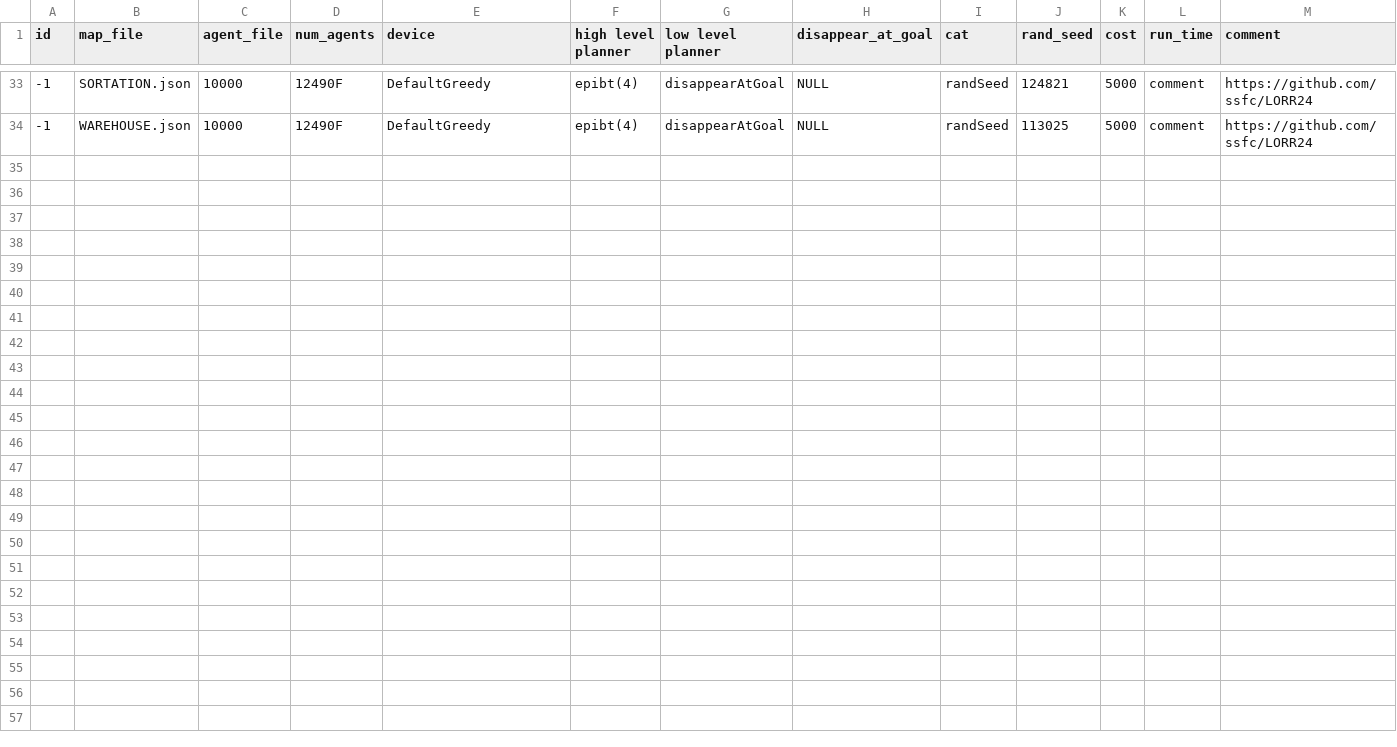
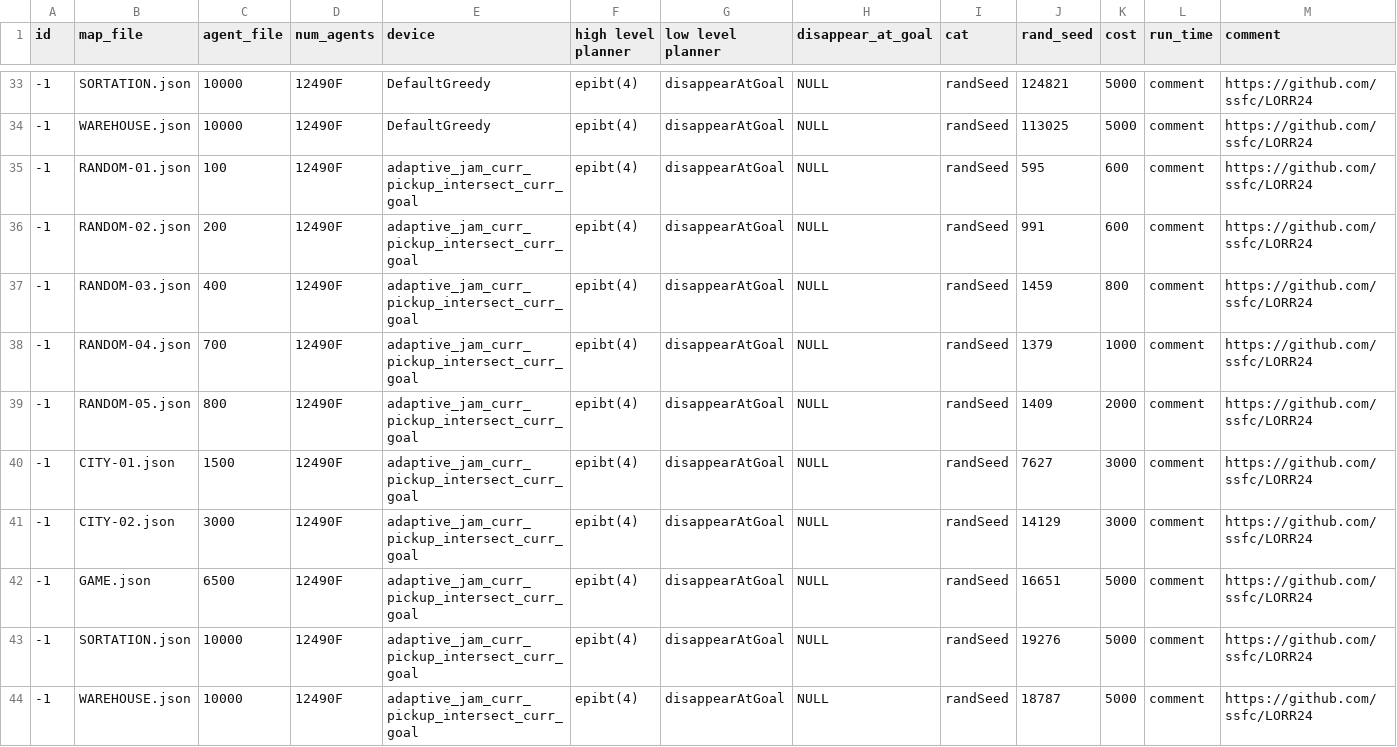
Before and after one commit to ssfc/LORR24, a CSV file: result/experimental_results.csv, drawn as a sheet; only a part is shown, gaps mark what is left out; rows hold the shown columns only; the diff names each change by its address in the sheet, - before the commit and + after, or states it on an @@ line.

Commit message:
Add new experimental results for adaptive_jam strategy
Appended results for multiple scenarios using the adaptive_jam_curr_pickup_intersect_curr_goal agent to experimental_results.csv. This provides additional data for comparison with previous strategies.

```diff
--- a/result/experimental_results.csv
+++ b/result/experimental_results.csv
+row 35: -1 | RANDOM-01.json | 100 | 12490F | adaptive_jam_curr_pickup_intersect_curr_goal | epibt(4) | disappearAtGoal | NULL | randSeed | 595 | 600 | comment | https://github.com/ssfc/LORR24
+row 36: -1 | RANDOM-02.json | 200 | 12490F | adaptive_jam_curr_pickup_intersect_curr_goal | epibt(4) | disappearAtGoal | NULL | randSeed | 991 | 600 | comment | https://github.com/ssfc/LORR24
+row 37: -1 | RANDOM-03.json | 400 | 12490F | adaptive_jam_curr_pickup_intersect_curr_goal | epibt(4) | disappearAtGoal | NULL | randSeed | 1459 | 800 | comment | https://github.com/ssfc/LORR24
+row 38: -1 | RANDOM-04.json | 700 | 12490F | adaptive_jam_curr_pickup_intersect_curr_goal | epibt(4) | disappearAtGoal | NULL | randSeed | 1379 | 1000 | comment | https://github.com/ssfc/LORR24
+row 39: -1 | RANDOM-05.json | 800 | 12490F | adaptive_jam_curr_pickup_intersect_curr_goal | epibt(4) | disappearAtGoal | NULL | randSeed | 1409 | 2000 | comment | https://github.com/ssfc/LORR24
+row 40: -1 | CITY-01.json | 1500 | 12490F | adaptive_jam_curr_pickup_intersect_curr_goal | epibt(4) | disappearAtGoal | NULL | randSeed | 7627 | 3000 | comment | https://github.com/ssfc/LORR24
+row 41: -1 | CITY-02.json | 3000 | 12490F | adaptive_jam_curr_pickup_intersect_curr_goal | epibt(4) | disappearAtGoal | NULL | randSeed | 14129 | 3000 | comment | https://github.com/ssfc/LORR24
+row 42: -1 | GAME.json | 6500 | 12490F | adaptive_jam_curr_pickup_intersect_curr_goal | epibt(4) | disappearAtGoal | NULL | randSeed | 16651 | 5000 | comment | https://github.com/ssfc/LORR24
+row 43: -1 | SORTATION.json | 10000 | 12490F | adaptive_jam_curr_pickup_intersect_curr_goal | epibt(4) | disappearAtGoal | NULL | randSeed | 19276 | 5000 | comment | https://github.com/ssfc/LORR24
+row 44: -1 | WAREHOUSE.json | 10000 | 12490F | adaptive_jam_curr_pickup_intersect_curr_goal | epibt(4) | disappearAtGoal | NULL | randSeed | 18787 | 5000 | comment | https://github.com/ssfc/LORR24
```
